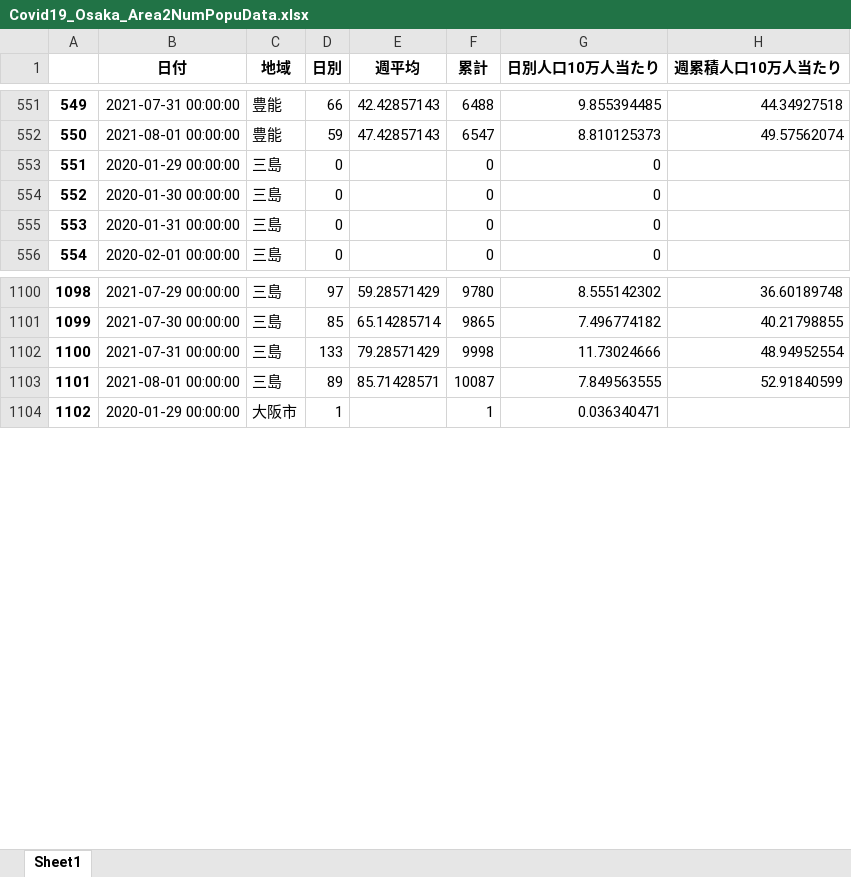
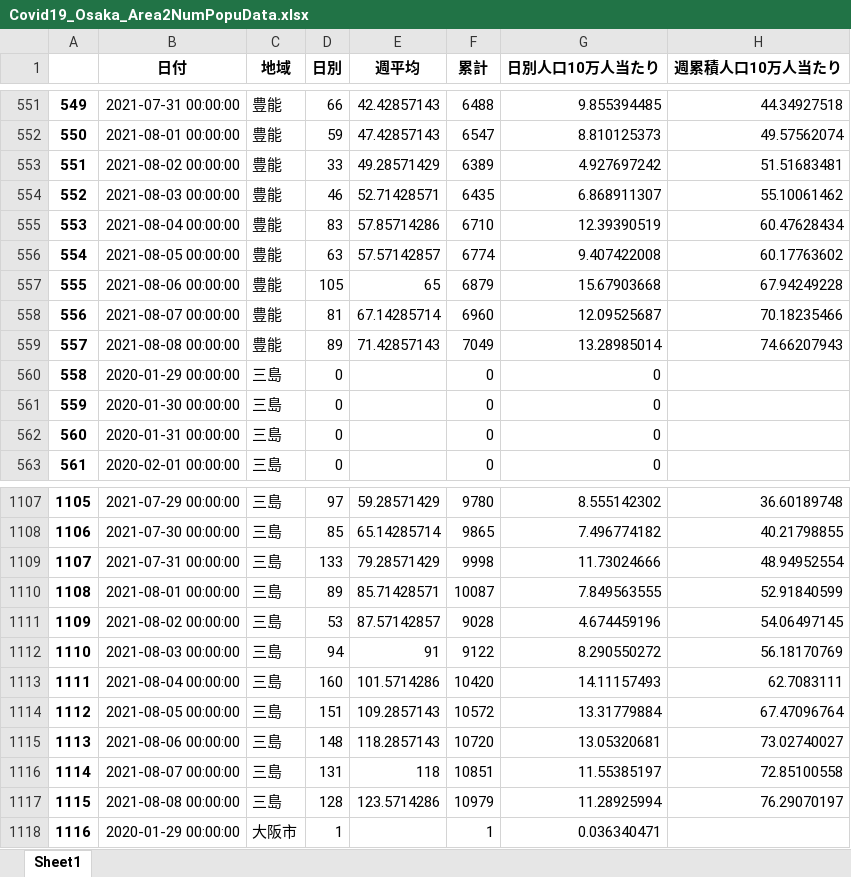
Before and after one commit to massatacker/Covid19OsakaAreaTwonHeroku, an Excel workbook: Covid19_Osaka_Area2NumPopuData.xlsx, sheet Sheet1, drawn as a sheet; only a part is shown, gaps mark what is left out; values as stored, in another font and other column widths than the file's, no borders; addresses are those after the commit; the diff covers the shown part only; the diff names each change by its address in the sheet, - before the commit and + after, or states it on an @@ line.

```diff
--- a/Covid19_Osaka_Area2NumPopuData.xlsx (sheet Sheet1)
+++ b/Covid19_Osaka_Area2NumPopuData.xlsx (sheet Sheet1)
+row 553: 551 | 2021-08-02 00:00:00 | 豊能 | 33 | 49.28571429 | 6389 | 4.927697242 | 51.51683481
+row 554: 552 | 2021-08-03 00:00:00 | 豊能 | 46 | 52.71428571 | 6435 | 6.868911307 | 55.10061462
+row 555: 553 | 2021-08-04 00:00:00 | 豊能 | 83 | 57.85714286 | 6710 | 12.39390519 | 60.47628434
+row 556: 554 | 2021-08-05 00:00:00 | 豊能 | 63 | 57.57142857 | 6774 | 9.407422008 | 60.17763602
+row 557: 555 | 2021-08-06 00:00:00 | 豊能 | 105 | 65 | 6879 | 15.67903668 | 67.94249228
+row 558: 556 | 2021-08-07 00:00:00 | 豊能 | 81 | 67.14285714 | 6960 | 12.09525687 | 70.18235466
+row 559: 557 | 2021-08-08 00:00:00 | 豊能 | 89 | 71.42857143 | 7049 | 13.28985014 | 74.66207943
@@ column A renumbered between rows 560 and 5574 @@
+row 1111: 1109 | 2021-08-02 00:00:00 | 三島 | 53 | 87.57142857 | 9028 | 4.674459196 | 54.06497145
+row 1112: 1110 | 2021-08-03 00:00:00 | 三島 | 94 | 91 | 9122 | 8.290550272 | 56.18170769
+row 1113: 1111 | 2021-08-04 00:00:00 | 三島 | 160 | 101.5714286 | 10420 | 14.11157493 | 62.7083111
+row 1114: 1112 | 2021-08-05 00:00:00 | 三島 | 151 | 109.2857143 | 10572 | 13.31779884 | 67.47096764
+row 1115: 1113 | 2021-08-06 00:00:00 | 三島 | 148 | 118.2857143 | 10720 | 13.05320681 | 73.02740027
+row 1116: 1114 | 2021-08-07 00:00:00 | 三島 | 131 | 118 | 10851 | 11.55385197 | 72.85100558
+row 1117: 1115 | 2021-08-08 00:00:00 | 三島 | 128 | 123.5714286 | 10979 | 11.28925994 | 76.29070197
```
Also changed, not shown: 56 added rows elsewhere in this sheet, Covid19_Osaka_TownNumPopuData.xlsx.
